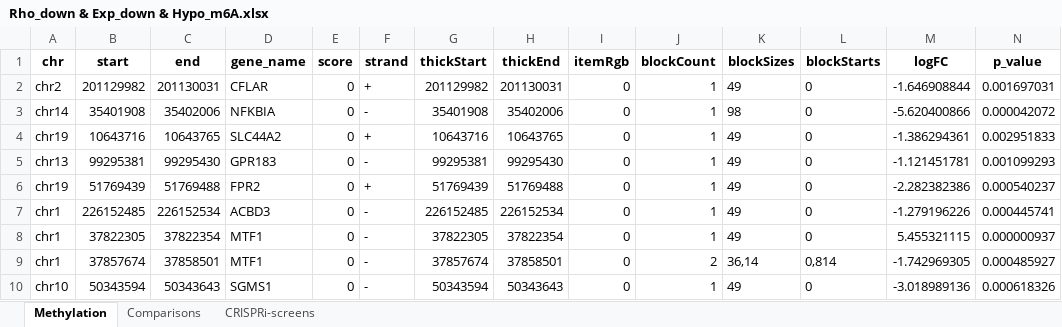
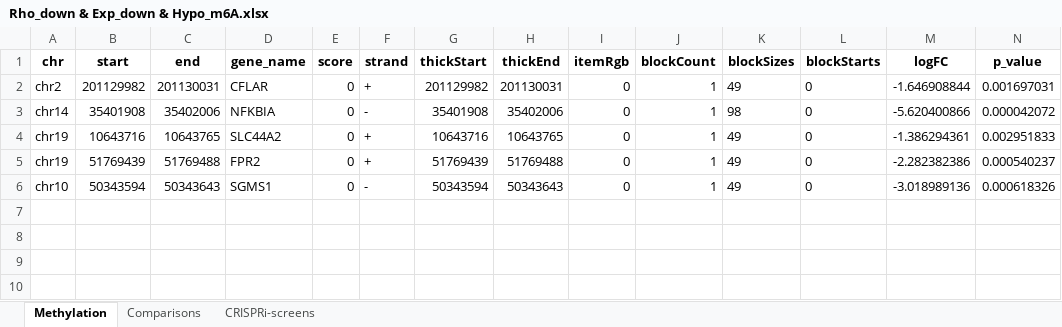
Before and after one commit to GilbertLabUCSF/Decitabine-treatment, an Excel workbook: combined_analysis/intersectional-genes/Rho_down & Exp_down & Hypo_m6A.xlsx, sheet Methylation, drawn as a sheet; only a part is shown; values as stored, in another font and other column widths than the file's, no borders; rows hold the shown columns only; the diff names each change by its address in the sheet, - before the commit and + after, or states it on an @@ line.

```diff
--- a/combined_analysis/intersectional-genes/Rho_down & Exp_down & Hypo_m6A.xlsx (sheet Methylation)
+++ b/combined_analysis/intersectional-genes/Rho_down & Exp_down & Hypo_m6A.xlsx (sheet Methylation)
-row 5: chr13 | 99295381 | 99295430 | GPR183 | 0 | - | 99295381 | 99295430 | 0 | 1 | 49 | 0 | -1.121451781 | 0.001099293
-row 7: chr1 | 226152485 | 226152534 | ACBD3 | 0 | - | 226152485 | 226152534 | 0 | 1 | 49 | 0 | -1.279196226 | 0.000445741
-row 8: chr1 | 37822305 | 37822354 | MTF1 | 0 | - | 37822305 | 37822354 | 0 | 1 | 49 | 0 | 5.455321115 | 0.000000937
-row 9: chr1 | 37857674 | 37858501 | MTF1 | 0 | - | 37857674 | 37858501 | 0 | 2 | 36,14 | 0,814 | -1.742969305 | 0.000485927
```
Also changed, not shown: sheet Comparisons, sheet CRISPRi-screens, combined_analysis/intersectional-genes/Rho_down & Exp_down & Hyper_m6A.xlsx, combined_analysis/intersectional-genes/Rho_down & Exp_up & Hypo_m6A.xlsx, 7 other files.
